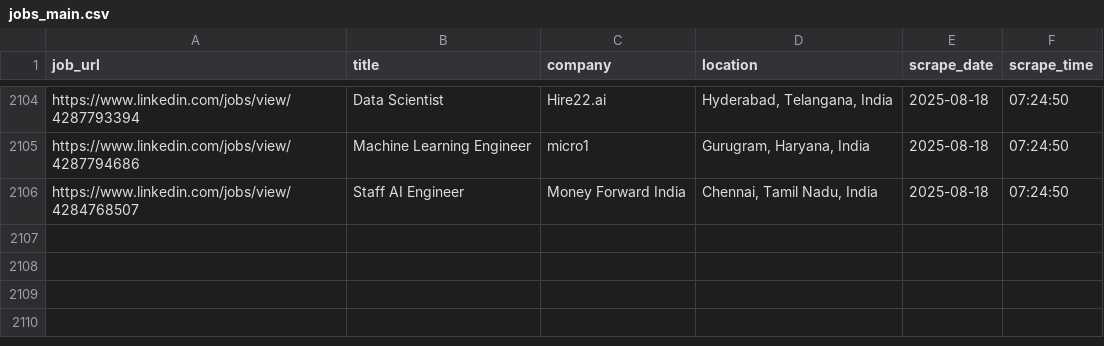
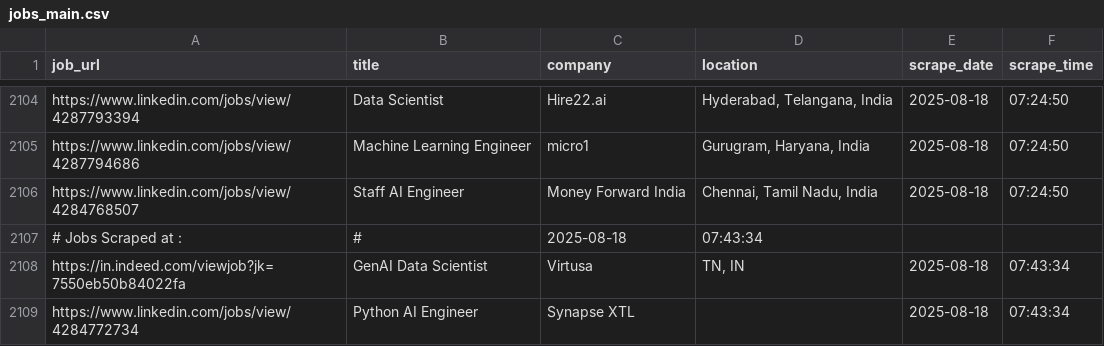
Before and after one commit to ANKIT0017/AUTO-search, a CSV file: jobs_main.csv, drawn as a sheet; only a part is shown, gaps mark what is left out.

```diff
--- a/jobs_main.csv
+++ b/jobs_main.csv
@@ -2106 +2106,4 @@
 "https://www.linkedin.com/jobs/view/4284768507","Staff AI Engineer","Money Forward India","Chennai, Tamil Nadu, India","2025-08-18","07:24:50"
+# Jobs Scraped at : , #, 2025-08-18, 07:43:34
+"https://in.indeed.com/viewjob?jk=7550eb50b84022fa","GenAI Data Scientist","Virtusa","TN, IN","2025-08-18","07:43:34"
+"https://www.linkedin.com/jobs/view/4284772734","Python AI Engineer","Synapse XTL","","2025-08-18","07:43:34"
```
